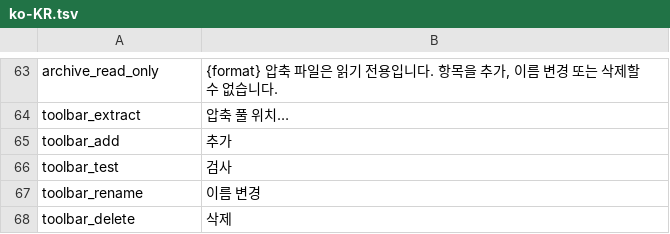
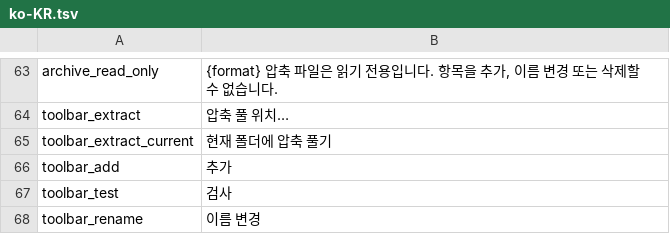
Before and after one commit to yuhuotech/rustzip, a TSV file: apps/gui/resources/locales/ko-KR.tsv, drawn as a sheet; only a part is shown, gaps mark what is left out; the shorter side is filled out with more unchanged rows.

```diff
--- a/apps/gui/resources/locales/ko-KR.tsv
+++ b/apps/gui/resources/locales/ko-KR.tsv
@@ -64,2 +64,3 @@ archive_read_only	{format} 압축 파일은 읽기 전용입니다. 항목을
 toolbar_extract	압축 풀 위치…
+toolbar_extract_current	현재 폴더에 압축 풀기
 toolbar_add	추가
```
Also changed, not shown: apps/gui/resources/locales/ar.tsv, apps/gui/resources/locales/fr-FR.tsv, 11 other files.
